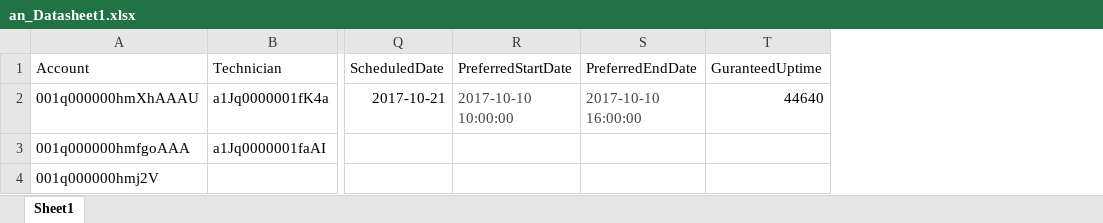
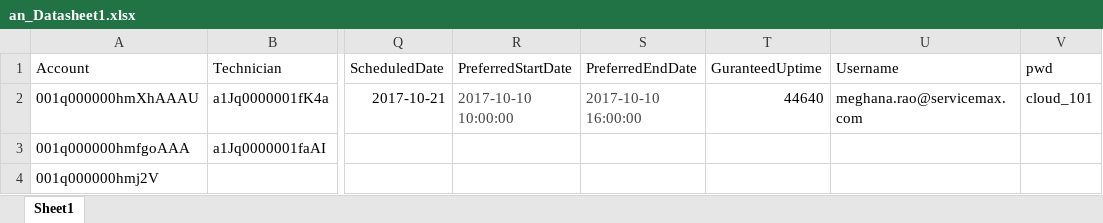
Before and after one commit to AbdulSvmx/Sahi_Project_Lightning, an Excel workbook: svmx/test_lab/test_cases/analytics/an_excleData/an_Datasheet1.xlsx, sheet Sheet1, drawn as a sheet; only a part is shown, gaps mark what is left out; values as stored, in another font and other column widths than the file's, no borders; the diff names each change by its address in the sheet, - before the commit and + after, or states it on an @@ line.

Commit message:
Made changes to the username and pwd
Made changes to the username and pwd

```diff
--- a/svmx/test_lab/test_cases/analytics/an_excleData/an_Datasheet1.xlsx (sheet Sheet1)
+++ b/svmx/test_lab/test_cases/analytics/an_excleData/an_Datasheet1.xlsx (sheet Sheet1)
+column U (Username), row 2: meghana.rao@servicemax.com
+column V (pwd), row 2: cloud_101
```
Also changed, not shown: 42 other files.
